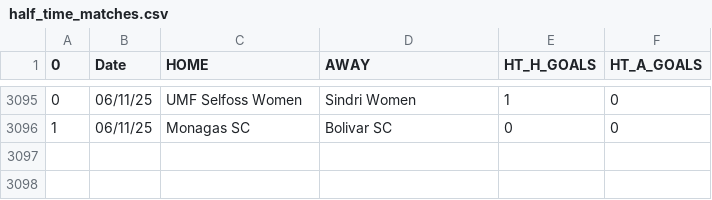
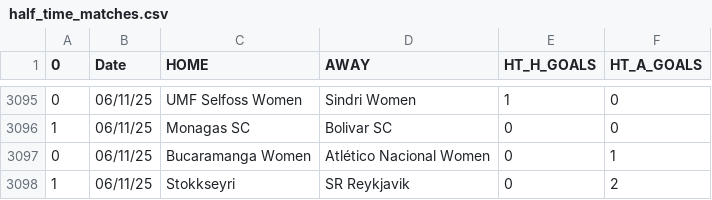
Before and after one commit to JOSPHATT/Finished_Matches, a CSV file: half_time_matches.csv, drawn as a sheet; only a part is shown, gaps mark what is left out.

```diff
--- a/half_time_matches.csv
+++ b/half_time_matches.csv
@@ -3096 +3096,3 @@
 1,06/11/25,Monagas SC,Bolivar SC,0,0
+0,06/11/25,Bucaramanga Women,Atlético Nacional Women,0,1
+1,06/11/25,Stokkseyri,SR Reykjavik,0,2
```
Also changed, not shown: Finished_matches.csv.
